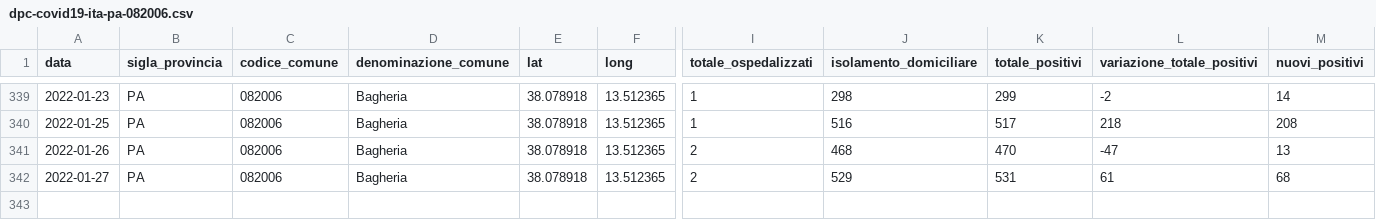
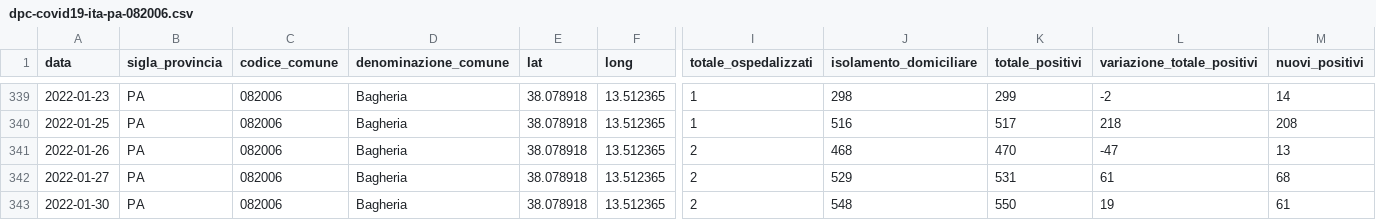
Before and after one commit to gabacode/f8lite, a CSV file: dati-comuni/dpc-covid19-ita-pa-082006.csv, drawn as a sheet; only a part is shown, gaps mark what is left out; rows hold the shown columns only; the diff names each change by its address in the sheet, - before the commit and + after, or states it on an @@ line.

```diff
--- a/dati-comuni/dpc-covid19-ita-pa-082006.csv
+++ b/dati-comuni/dpc-covid19-ita-pa-082006.csv
+row 343: 2022-01-30 | PA | 082006 | Bagheria | 38.078918 | 13.512365 | 2 | 548 | 550 | 19 | 61
```
Also changed, not shown: dati-comuni/dpc-covid19-ita-pa-082004.csv, dati-comuni/dpc-covid19-ita-pa-082023.csv, 19 other files.
